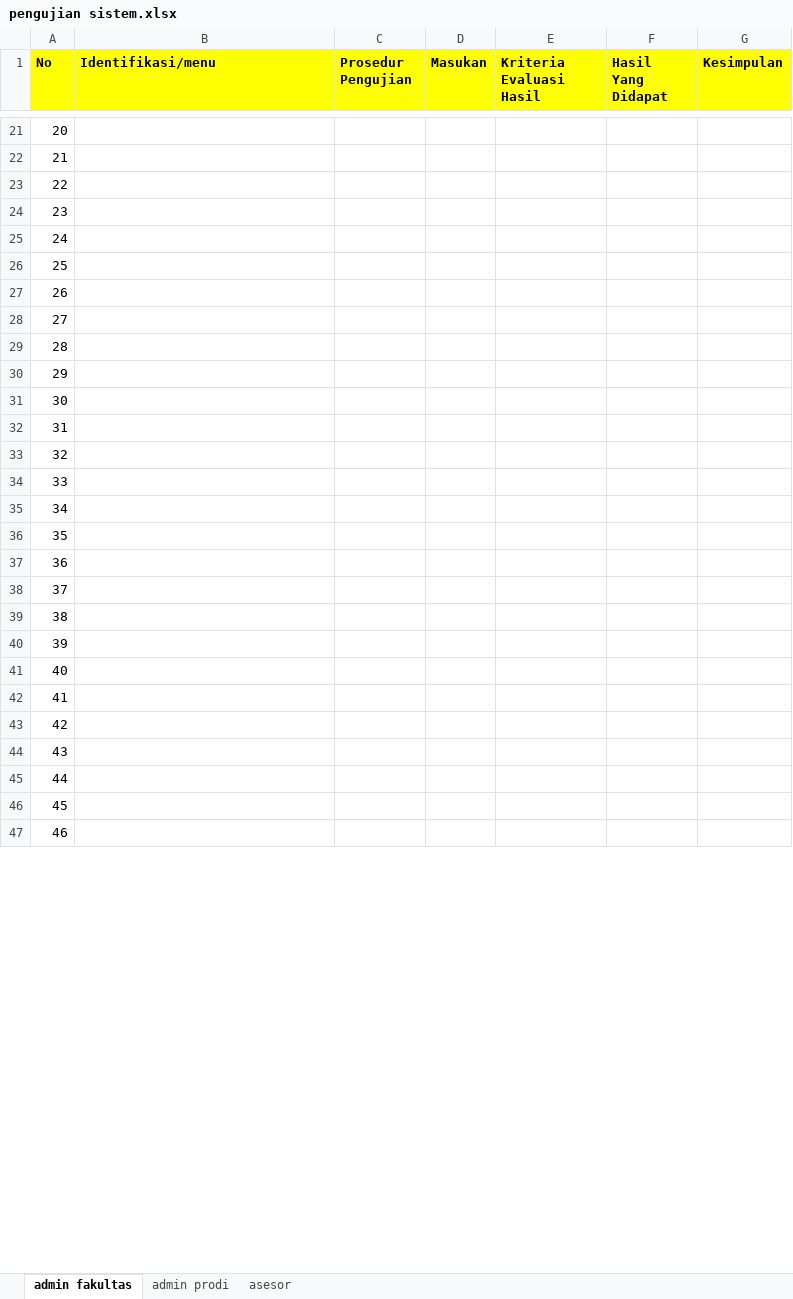
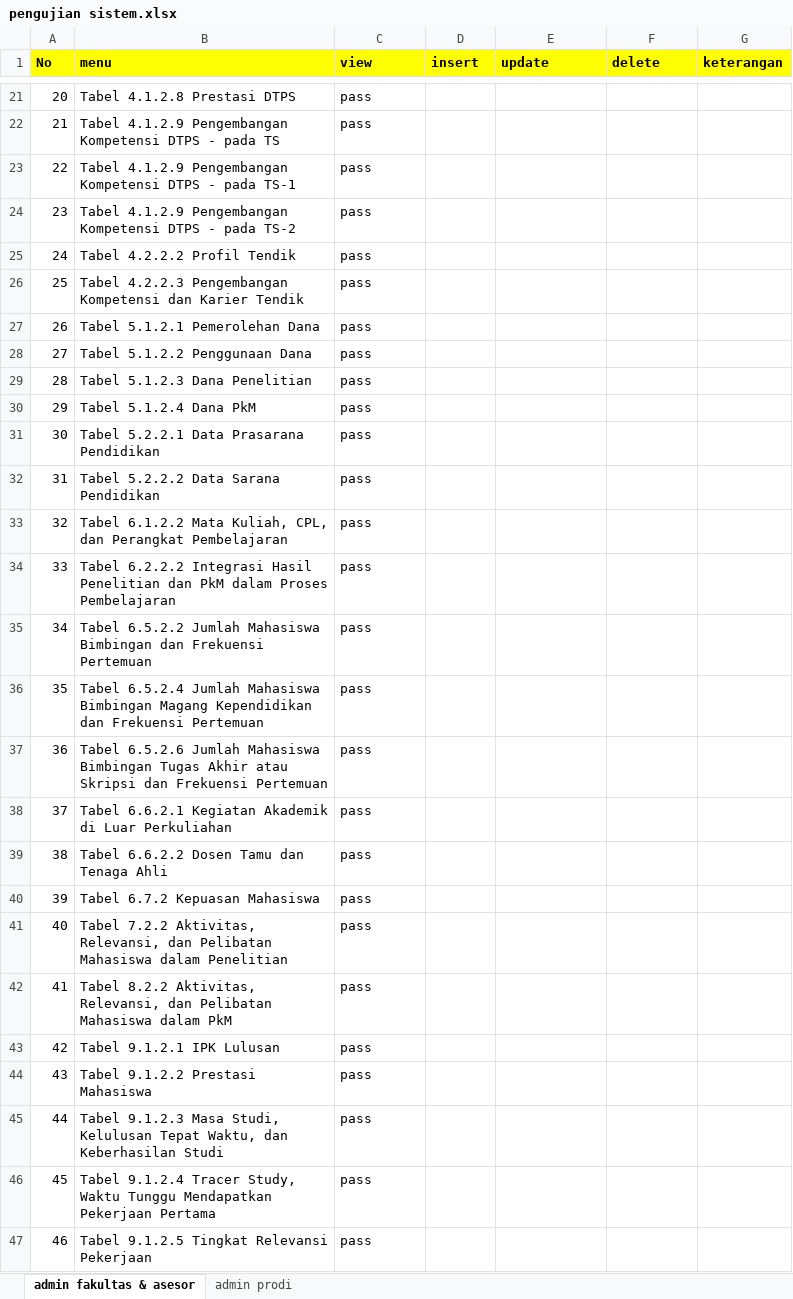
Before and after one commit to fhwattiheluw/sistem-informasi-akreditasi-prodi-K9, an Excel workbook: pengujian sistem.xlsx, sheet admin fakultas & asesor, drawn as a sheet; only a part is shown, gaps mark what is left out; values as stored, in another font and other column widths than the file's, no borders; conditional formats and table styles not drawn; the diff covers the shown part only; the diff names each change by its address in the sheet, - before the commit and + after, or states it on an @@ line.

```diff
--- a/pengujian sistem.xlsx (sheet admin fakultas & asesor)
+++ b/pengujian sistem.xlsx (sheet admin fakultas & asesor)
-sheet tab: admin fakultas
+sheet tab: admin fakultas & asesor
-sheet tab: asesor
-B1: Identifikasi/menu
+B1: menu
-C1: Prosedur Pengujian
+C1: view
-D1: Masukan
+D1: insert
-E1: Kriteria Evaluasi Hasil
+E1: update
-F1: Hasil Yang Didapat
+F1: delete
-G1: Kesimpulan
+G1: keterangan
-B21 (menu): (empty)
+B21 (menu): Tabel 4.1.2.8 Prestasi DTPS
-C21:C47 (view): (empty)
+C21:C47 (view): pass
-B22 (menu): (empty)
+B22 (menu): Tabel 4.1.2.9 Pengembangan Kompetensi DTPS - pada TS
-B23 (menu): (empty)
+B23 (menu): Tabel 4.1.2.9 Pengembangan Kompetensi DTPS - pada TS-1
-B24 (menu): (empty)
+B24 (menu): Tabel 4.1.2.9 Pengembangan Kompetensi DTPS - pada TS-2
-B25 (menu): (empty)
+B25 (menu): Tabel 4.2.2.2 Profil Tendik
-B26 (menu): (empty)
+B26 (menu): Tabel 4.2.2.3 Pengembangan Kompetensi dan Karier Tendik
-B27 (menu): (empty)
+B27 (menu): Tabel 5.1.2.1 Pemerolehan Dana
-B28 (menu): (empty)
+B28 (menu): Tabel 5.1.2.2 Penggunaan Dana
-B29 (menu): (empty)
+B29 (menu): Tabel 5.1.2.3 Dana Penelitian
-B30 (menu): (empty)
+B30 (menu): Tabel 5.1.2.4 Dana PkM
-B31 (menu): (empty)
+B31 (menu): Tabel 5.2.2.1 Data Prasarana Pendidikan
-B32 (menu): (empty)
+B32 (menu): Tabel 5.2.2.2 Data Sarana Pendidikan
-B33 (menu): (empty)
+B33 (menu): Tabel 6.1.2.2 Mata Kuliah, CPL, dan Perangkat Pembelajaran
-B34 (menu): (empty)
+B34 (menu): Tabel 6.2.2.2 Integrasi Hasil Penelitian dan PkM dalam Proses Pembelajaran
-B35 (menu): (empty)
+B35 (menu): Tabel 6.5.2.2 Jumlah Mahasiswa Bimbingan dan Frekuensi Pertemuan
-B36 (menu): (empty)
+B36 (menu): Tabel 6.5.2.4 Jumlah Mahasiswa Bimbingan Magang Kependidikan dan Frekuensi Pertemuan
-B37 (menu): (empty)
+B37 (menu): Tabel 6.5.2.6 Jumlah Mahasiswa Bimbingan Tugas Akhir atau Skripsi dan Frekuensi Pertemuan
-B38 (menu): (empty)
+B38 (menu): Tabel 6.6.2.1 Kegiatan Akademik di Luar Perkuliahan
-B39 (menu): (empty)
+B39 (menu): Tabel 6.6.2.2 Dosen Tamu dan Tenaga Ahli
-B40 (menu): (empty)
+B40 (menu): Tabel 6.7.2 Kepuasan Mahasiswa
-B41 (menu): (empty)
+B41 (menu): Tabel 7.2.2 Aktivitas, Relevansi, dan Pelibatan Mahasiswa dalam Penelitian
-B42 (menu): (empty)
+B42 (menu): Tabel 8.2.2 Aktivitas, Relevansi, dan Pelibatan Mahasiswa dalam PkM
-B43 (menu): (empty)
+B43 (menu): Tabel 9.1.2.1 IPK Lulusan
-B44 (menu): (empty)
+B44 (menu): Tabel 9.1.2.2 Prestasi Mahasiswa
-B45 (menu): (empty)
+B45 (menu): Tabel 9.1.2.3 Masa Studi, Kelulusan Tepat Waktu, dan Keberhasilan Studi
-B46 (menu): (empty)
+B46 (menu): Tabel 9.1.2.4 Tracer Study, Waktu Tunggu Mendapatkan Pekerjaan Pertama
-B47 (menu): (empty)
+B47 (menu): Tabel 9.1.2.5 Tingkat Relevansi Pekerjaan
```
Also changed, not shown: 69 edited cells elsewhere in this sheet, sheet admin prodi, 3 other files.
